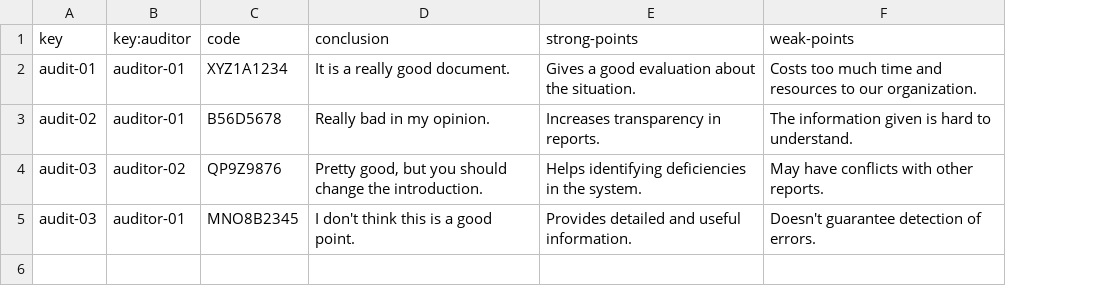
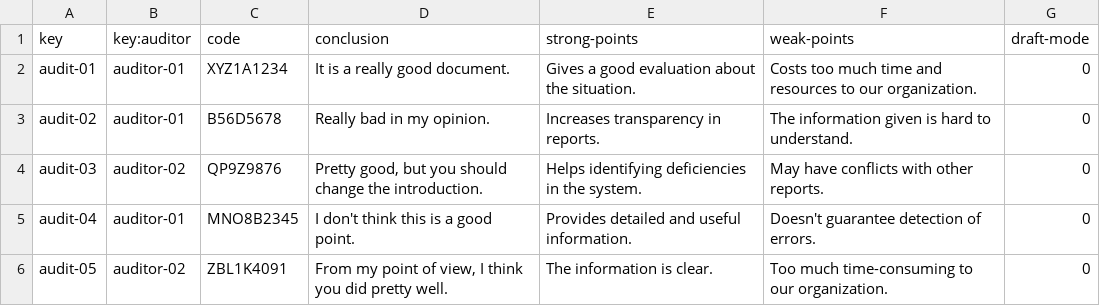
Before and after one commit to C10401-DP2/Acme-L3, a CSV file: src/main/webapp/WEB-INF/resources/sample-data/audit.csv, drawn as a sheet; the diff names each change by its address in the sheet, - before the commit and + after, or states it on an @@ line.

```diff
--- a/src/main/webapp/WEB-INF/resources/sample-data/audit.csv
+++ b/src/main/webapp/WEB-INF/resources/sample-data/audit.csv
+column G (draft-mode), rows 2-5: all 0
-A5 (key): audit-03
+A5 (key): audit-04
+row 6: audit-05 | auditor-02 | ZBL1K4091 | From my point of view, I think you did pretty well. | The information is clear. | Too much time-consuming to our organization. | 0
```
Also changed, not shown: src/main/webapp/WEB-INF/resources/initial-data/user-account.csv, src/main/webapp/WEB-INF/resources/sample-data/auditing-record.csv, 24 other files.
